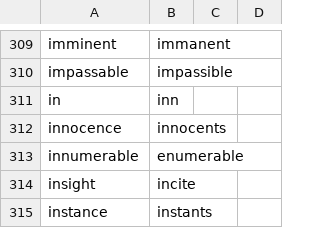
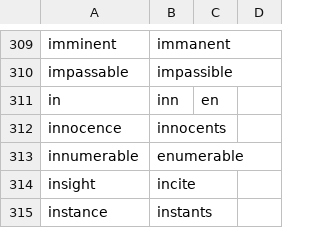
Before and after one commit to NonsenseRemedy/community, a CSV file: core/homophones/homophones.csv, drawn as a sheet; only a part is shown, gaps mark what is left out.

Commit message:
add another homophone for in

```diff
--- a/core/homophones/homophones.csv
+++ b/core/homophones/homophones.csv
@@ -310,3 +310,3 @@ imminent,immanent
 impassable,impassible
-in,inn
+in,inn,en
 innocence,innocents
```
